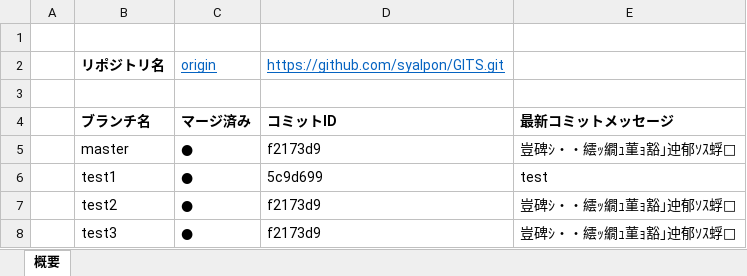
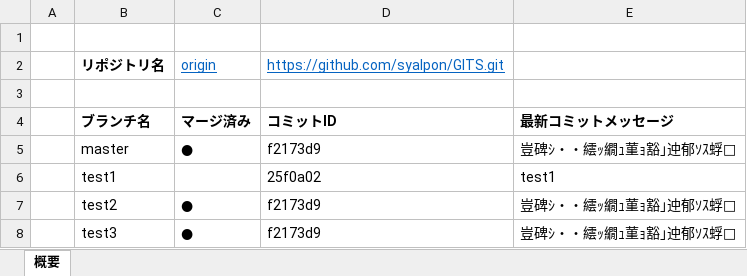
Before and after one commit to syalpon/VBA, an Excel workbook: Git.xlsm, sheet 概要, drawn as a sheet; values as stored, in another font and other column widths than the file's, no borders; the diff names each change by its address in the sheet, - before the commit and + after, or states it on an @@ line.

Commit message:
修正

```diff
--- a/Git.xlsm (sheet 概要)
+++ b/Git.xlsm (sheet 概要)
-C6: ●
+C6: (empty)
-D6: 5c9d699
+D6: 25f0a02
-E6: test
+E6: test1
```
